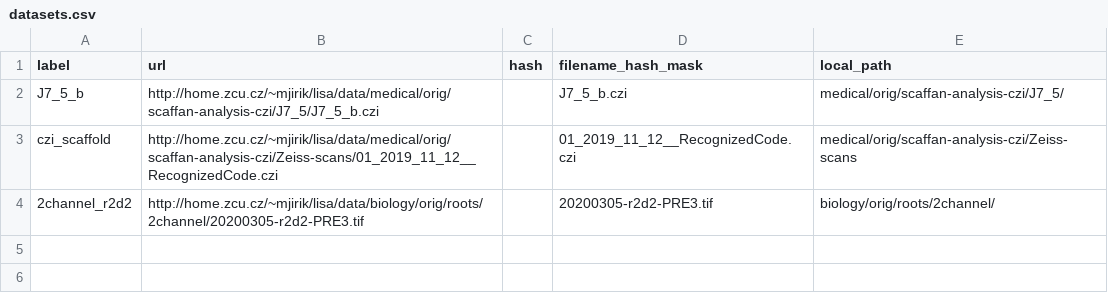
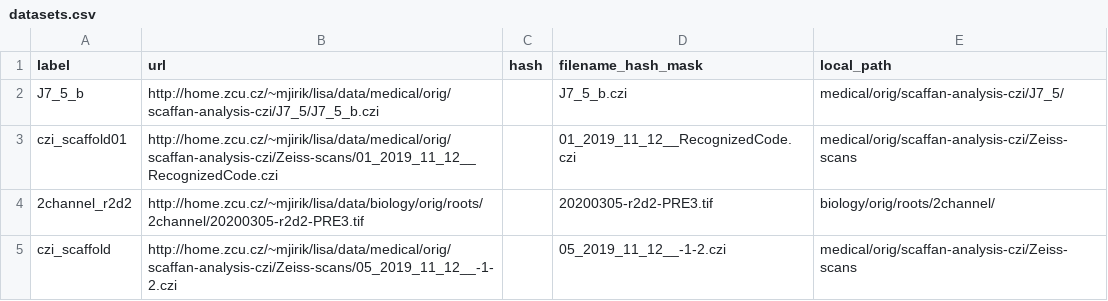
Before and after one commit to mjirik/io3d, a CSV file: datasets/datasets.csv, drawn as a sheet.

Commit message:
new image

```diff
--- a/datasets/datasets.csv
+++ b/datasets/datasets.csv
@@ -2,3 +2,4 @@ label,url,hash,filename_hash_mask,local_path
 J7_5_b,http://home.zcu.cz/~mjirik/lisa/data/medical/orig/scaffan-analysis-czi/J7_5/J7_5_b.czi,,J7_5_b.czi,medical/orig/scaffan-analysis-czi/J7_5/
-czi_scaffold,http://home.zcu.cz/~mjirik/lisa/data/medical/orig/scaffan-analysis-czi/Zeiss-scans/01_2019_11_12__RecognizedCode.czi,,01_2019_11_12__RecognizedCode.czi,medical/orig/scaffan-analysis-czi/Zeiss-scans
+czi_scaffold01,http://home.zcu.cz/~mjirik/lisa/data/medical/orig/scaffan-analysis-czi/Zeiss-scans/01_2019_11_12__RecognizedCode.czi,,01_2019_11_12__RecognizedCode.czi,medical/orig/scaffan-analysis-czi/Zeiss-scans
 2channel_r2d2,http://home.zcu.cz/~mjirik/lisa/data/biology/orig/roots/2channel/20200305-r2d2-PRE3.tif,,20200305-r2d2-PRE3.tif,biology/orig/roots/2channel/
+czi_scaffold,http://home.zcu.cz/~mjirik/lisa/data/medical/orig/scaffan-analysis-czi/Zeiss-scans/05_2019_11_12__-1-2.czi,,05_2019_11_12__-1-2.czi,medical/orig/scaffan-analysis-czi/Zeiss-scans
```
